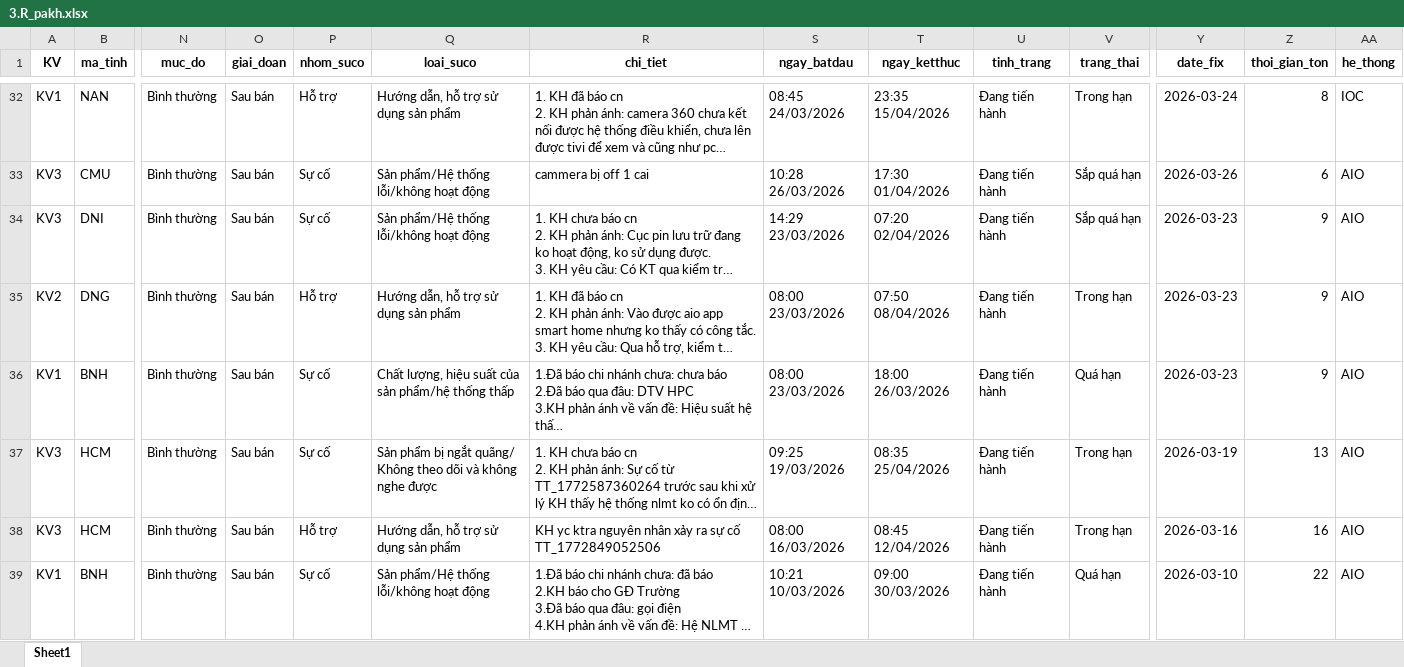
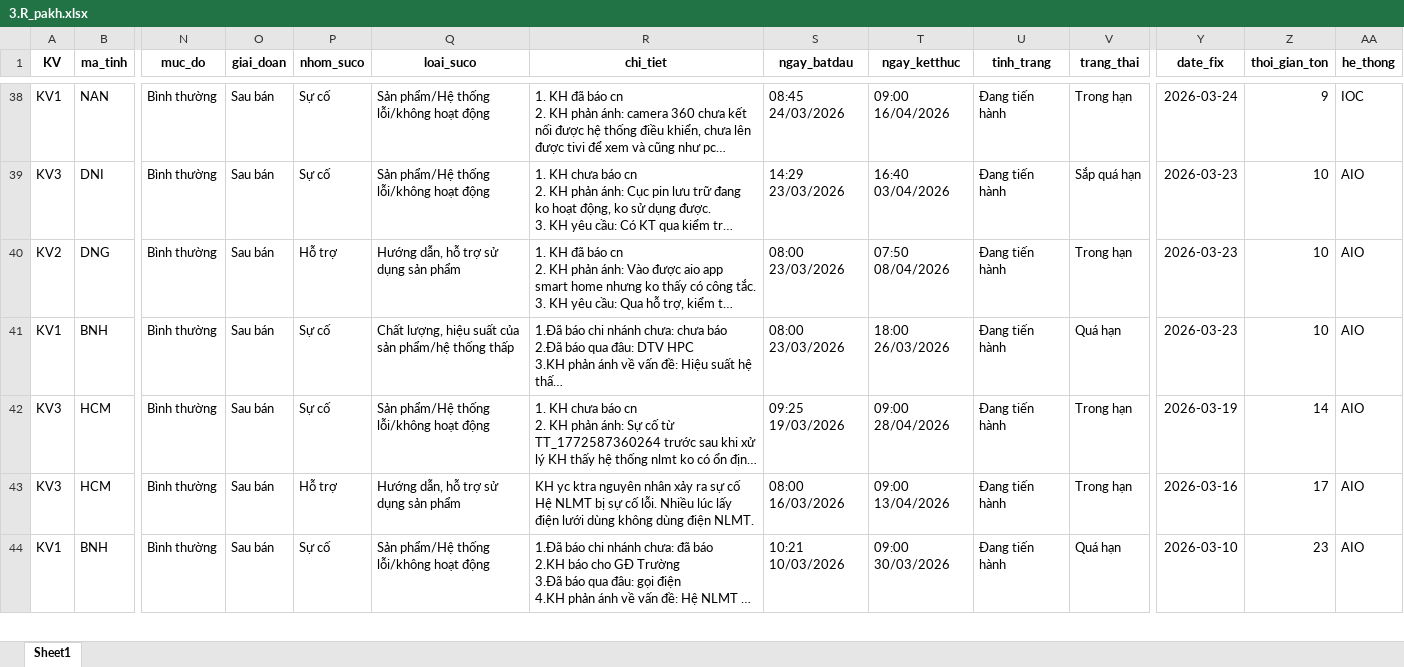
Before and after one commit to Nhunggg1612/dashboard_tonkho_tampin, an Excel workbook: data/3.R_pakh.xlsx, sheet Sheet1, drawn as a sheet; only a part is shown, gaps mark what is left out; long unchanged cells end in …; values as stored, in another font and other column widths than the file's, no borders; removed rows and columns are numbered as before the commit, all else as after; rows hold the shown columns only; the diff covers the shown part only; the diff names each change by its address in the sheet, - before the commit and + after, or states it on an @@ line.

```diff
--- a/data/3.R_pakh.xlsx (sheet Sheet1)
+++ b/data/3.R_pakh.xlsx (sheet Sheet1)
-P38 (nhom_suco): Hỗ trợ
+P38 (nhom_suco): Sự cố
-Q38 (loai_suco): Hướng dẫn, hỗ trợ sử dụng sản phẩm
+Q38 (loai_suco): Sản phẩm/Hệ thống lỗi/không hoạt động
-T38 (ngay_ketthuc): 23:35 15/04/2026
+T38 (ngay_ketthuc): 09:00 16/04/2026
-Z38 (thoi_gian_ton): 8
+Z38 (thoi_gian_ton): 9
-row 33: KV3 | CMU | Bình thường | Sau bán | Sự cố | Sản phẩm/Hệ thống lỗi/không hoạt động | cammera bị off 1 cai | 10:28 26/03/2026 | 17:30 01/04/2026 | Đang tiến hành | Sắp quá hạn | 2026-03-26 | 6 | AIO
-T39 (ngay_ketthuc): 07:20 02/04/2026
+T39 (ngay_ketthuc): 16:40 03/04/2026
-Z39:Z41 (thoi_gian_ton): 9
+Z39:Z41 (thoi_gian_ton): 10
-Q42 (loai_suco): Sản phẩm bị ngắt quãng/ Không theo dõi và không nghe được
+Q42 (loai_suco): Sản phẩm/Hệ thống lỗi/không hoạt động
-T42 (ngay_ketthuc): 08:35 25/04/2026
+T42 (ngay_ketthuc): 09:00 28/04/2026
-Z42 (thoi_gian_ton): 13
+Z42 (thoi_gian_ton): 14
-R43 (chi_tiet): …sự cố TT_1772849052506
+R43 (chi_tiet): …sự cố Hệ NLMT bị sự cố lỗi. Nhiều lúc lấy điện lưới dùng không dùng điện NLMT.
-T43 (ngay_ketthuc): 08:45 12/04/2026
+T43 (ngay_ketthuc): 09:00 13/04/2026
-Z43 (thoi_gian_ton): 16
+Z43 (thoi_gian_ton): 17
-Z44 (thoi_gian_ton): 22
+Z44 (thoi_gian_ton): 23
```
Also changed, not shown: 9 added rows, 3 removed rows and 91 edited cells elsewhere in this sheet, 5 other files.
